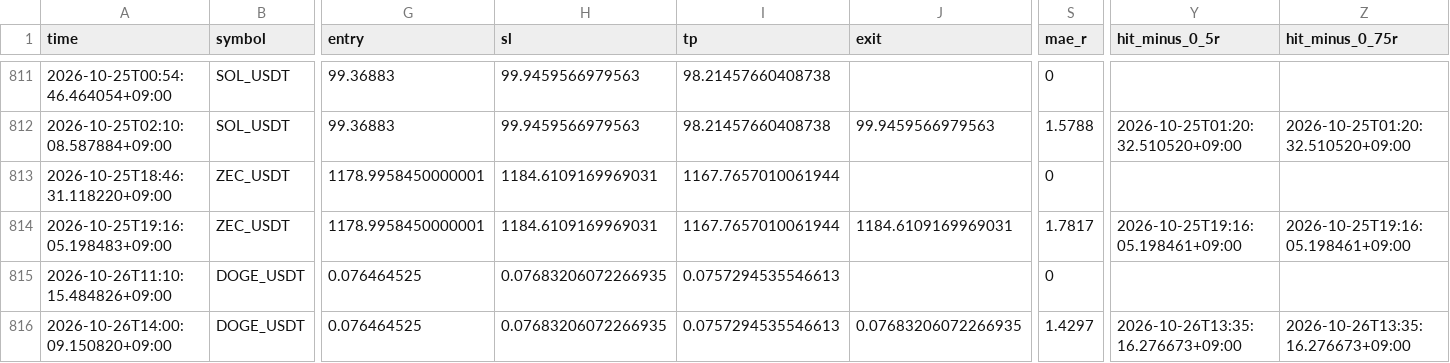
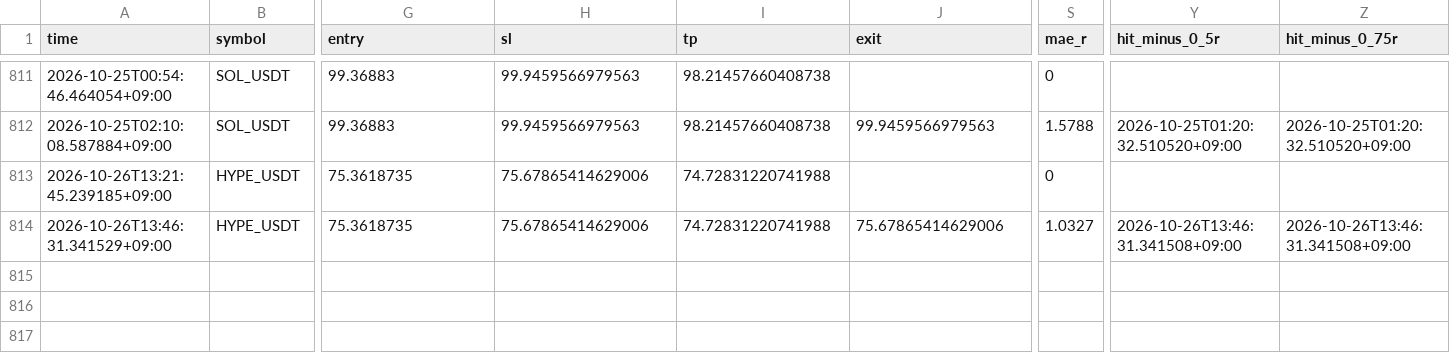
Before and after one commit to Sho-Sho122/mexc-monitor, a CSV file: mexc_hybrid_trades.csv, drawn as a sheet; only a part is shown, gaps mark what is left out; rows hold the shown columns only; the diff covers the shown part only; the diff names each change by its address in the sheet, - before the commit and + after, or states it on an @@ line.

Commit message:
Update MEXC HYBRID state

```diff
--- a/mexc_hybrid_trades.csv
+++ b/mexc_hybrid_trades.csv
-A813 (time): 2026-10-25T18:46:31.118220+09:00
+A813 (time): 2026-10-26T13:21:45.239185+09:00
-B813:B814 (symbol): ZEC_USDT
+B813:B814 (symbol): HYPE_USDT
-G813:G814 (entry): 1178.9958450000001
+G813:G814 (entry): 75.3618735
-H813:H814 (sl): 1184.6109169969031
+H813:H814 (sl): 75.67865414629006
-I813:I814 (tp): 1167.7657010061944
+I813:I814 (tp): 74.72831220741988
-A814 (time): 2026-10-25T19:16:05.198483+09:00
+A814 (time): 2026-10-26T13:46:31.341529+09:00
-J814 (exit): 1184.6109169969031
+J814 (exit): 75.67865414629006
-S814 (mae_r): 1.7817
+S814 (mae_r): 1.0327
-Y814 (hit_minus_0_5r): 2026-10-25T19:16:05.198461+09:00
+Y814 (hit_minus_0_5r): 2026-10-26T13:46:31.341508+09:00
-Z814 (hit_minus_0_75r): 2026-10-25T19:16:05.198461+09:00
+Z814 (hit_minus_0_75r): 2026-10-26T13:46:31.341508+09:00
-row 815: 2026-10-26T11:10:15.484826+09:00 | DOGE_USDT | 0.076464525 | 0.07683206072266935 | 0.0757294535546613 |  | 0
-row 816: 2026-10-26T14:00:09.150820+09:00 | DOGE_USDT | 0.076464525 | 0.07683206072266935 | 0.0757294535546613 | 0.07683206072266935 | 1.4297 | 2026-10-26T13:35:16.276673+09:00 | 2026-10-26T13:35:16.276673+09:00
```
Also changed, not shown: 1 edited cell elsewhere in this file, 1 other file.
